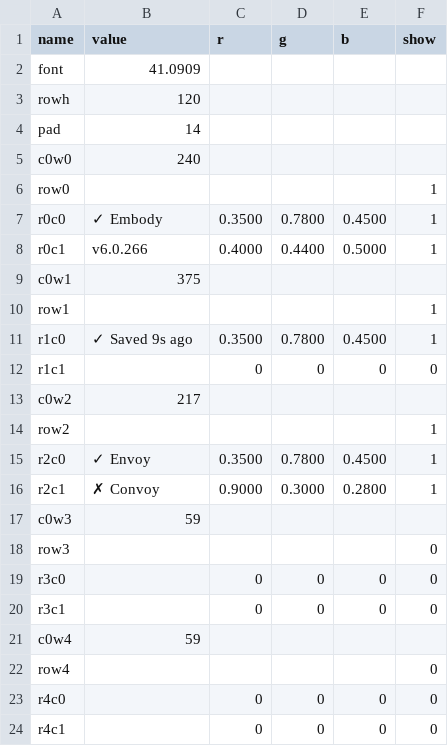
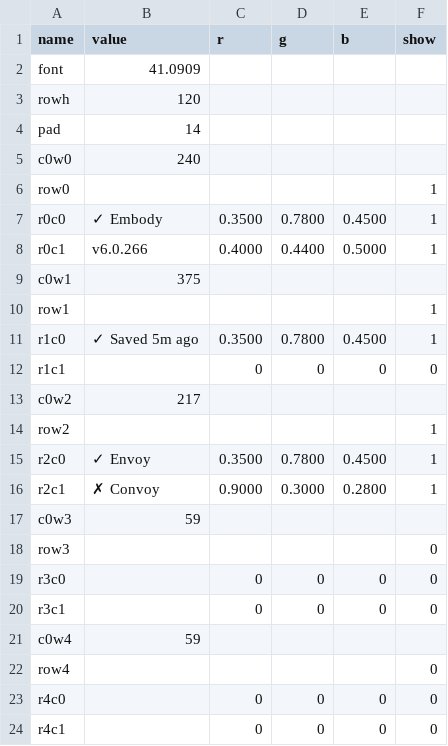
Before and after one commit to vsvisualsubstance-source/TD4PatchDeck, a TSV file: Embody1/viz_status/status_table.tsv, drawn as a sheet.

```diff
--- a/Embody1/viz_status/status_table.tsv
+++ b/Embody1/viz_status/status_table.tsv
@@ -10,3 +10,3 @@ c0w1	375
 row1					1
-r1c0	✓ Saved 9s ago	0.3500	0.7800	0.4500	1
+r1c0	✓ Saved 5m ago	0.3500	0.7800	0.4500	1
 r1c1		0	0	0	0
```
Also changed, not shown: externalizations.tsv, 29 other files.
